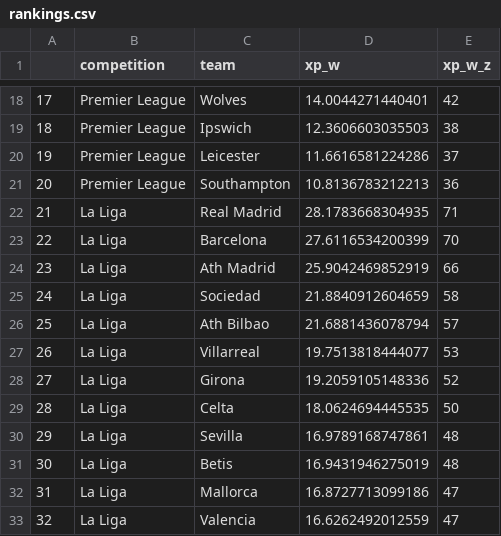
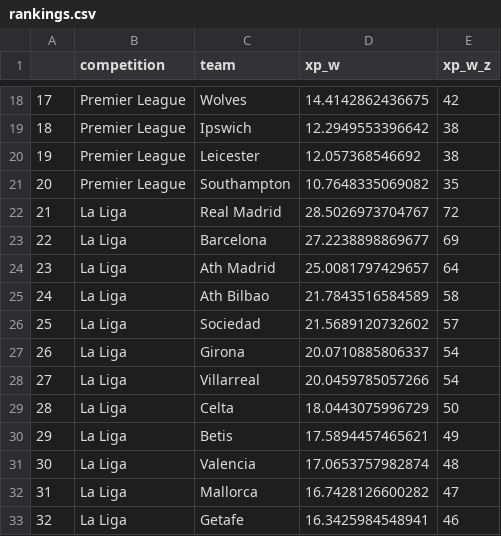
Before and after one commit to dujmi/imp-rankings, a CSV file: data/output/rankings.csv, drawn as a sheet; only a part is shown, gaps mark what is left out; the diff covers the shown part only.

```diff
--- a/data/output/rankings.csv
+++ b/data/output/rankings.csv
@@ -18,16 +18,16 @@
-"17","Premier League","Wolves",14.0044271440401,42
-"18","Premier League","Ipswich",12.3606603035503,38
-"19","Premier League","Leicester",11.6616581224286,37
-"20","Premier League","Southampton",10.8136783212213,36
-"21","La Liga","Real Madrid",28.1783668304935,71
-"22","La Liga","Barcelona",27.6116534200399,70
-"23","La Liga","Ath Madrid",25.9042469852919,66
-"24","La Liga","Sociedad",21.8840912604659,58
-"25","La Liga","Ath Bilbao",21.6881436078794,57
-"26","La Liga","Villarreal",19.7513818444077,53
-"27","La Liga","Girona",19.2059105148336,52
-"28","La Liga","Celta",18.0624694445535,50
-"29","La Liga","Sevilla",16.9789168747861,48
-"30","La Liga","Betis",16.9431946275019,48
-"31","La Liga","Mallorca",16.8727713099186,47
-"32","La Liga","Valencia",16.6262492012559,47
+"17","Premier League","Wolves",14.4142862436675,42
+"18","Premier League","Ipswich",12.2949553396642,38
+"19","Premier League","Leicester",12.057368546692,38
+"20","Premier League","Southampton",10.7648335069082,35
+"21","La Liga","Real Madrid",28.5026973704767,72
+"22","La Liga","Barcelona",27.2238898869677,69
+"23","La Liga","Ath Madrid",25.0081797429657,64
+"24","La Liga","Ath Bilbao",21.7843516584589,58
+"25","La Liga","Sociedad",21.5689120732602,57
+"26","La Liga","Girona",20.0710885806337,54
+"27","La Liga","Villarreal",20.0459785057266,54
+"28","La Liga","Celta",18.0443075996729,50
+"29","La Liga","Betis",17.5894457465621,49
+"30","La Liga","Valencia",17.0653757982874,48
+"31","La Liga","Mallorca",16.7428126600282,47
+"32","La Liga","Getafe",16.3425984548941,46
```
Also changed, not shown: 116 edited cells elsewhere in this file, 2 other files.
